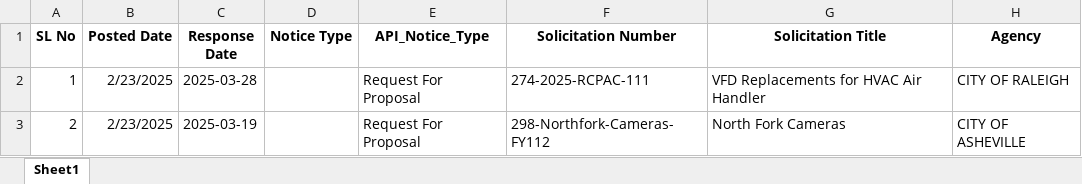
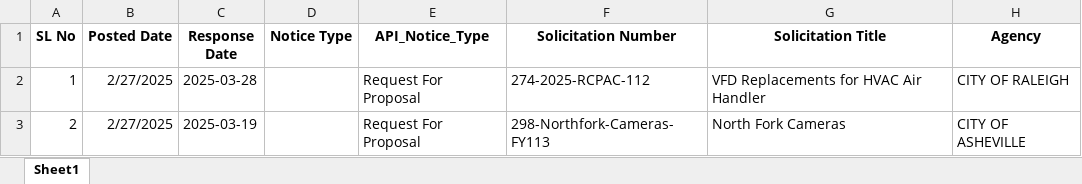
Before and after one commit to aeriesys-tech/bidsportal.com, an Excel workbook: laravel/public/attachments/14_NorthCarolina_VendorPortal_eVP.xlsx, sheet Sheet1, drawn as a sheet; only a part is shown; values as stored, in another font and other column widths than the file's, no borders; the diff names each change by its address in the sheet, - before the commit and + after, or states it on an @@ line.

Commit message:
'states'

```diff
--- a/laravel/public/attachments/14_NorthCarolina_VendorPortal_eVP.xlsx (sheet Sheet1)
+++ b/laravel/public/attachments/14_NorthCarolina_VendorPortal_eVP.xlsx (sheet Sheet1)
-B2:B3 (Posted Date): 2/23/2025
+B2:B3 (Posted Date): 2/27/2025
-F2 (Solicitation Number): 274-2025-RCPAC-111
+F2 (Solicitation Number): 274-2025-RCPAC-112
-F3 (Solicitation Number): 298-Northfork-Cameras-FY112
+F3 (Solicitation Number): 298-Northfork-Cameras-FY113
```
Also changed, not shown: 29 other files.
